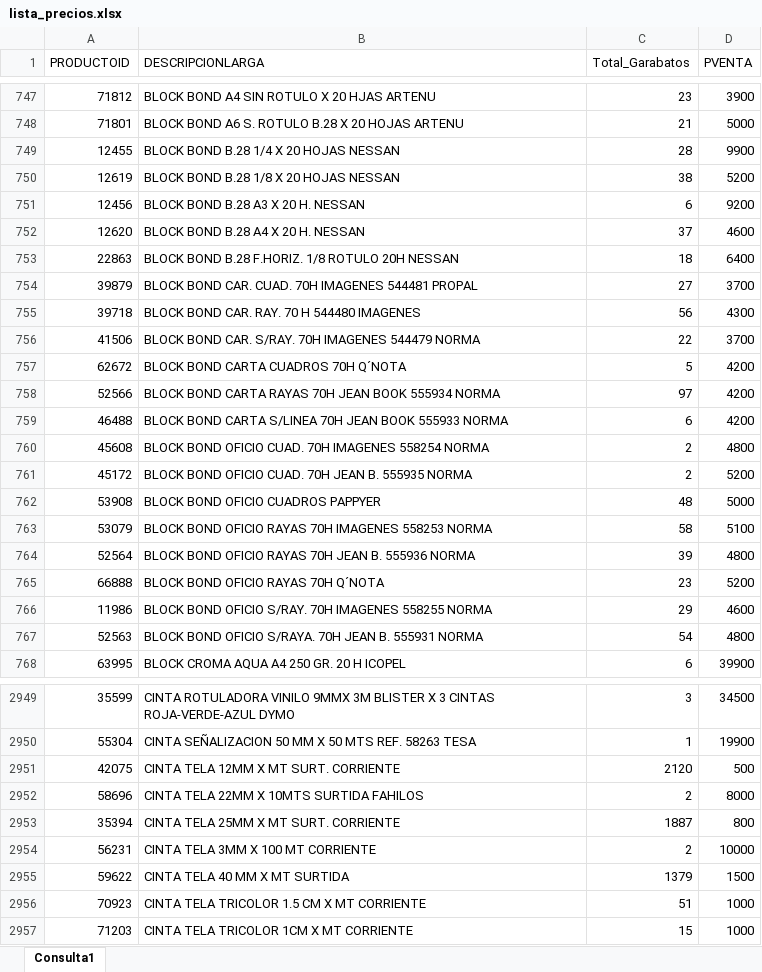
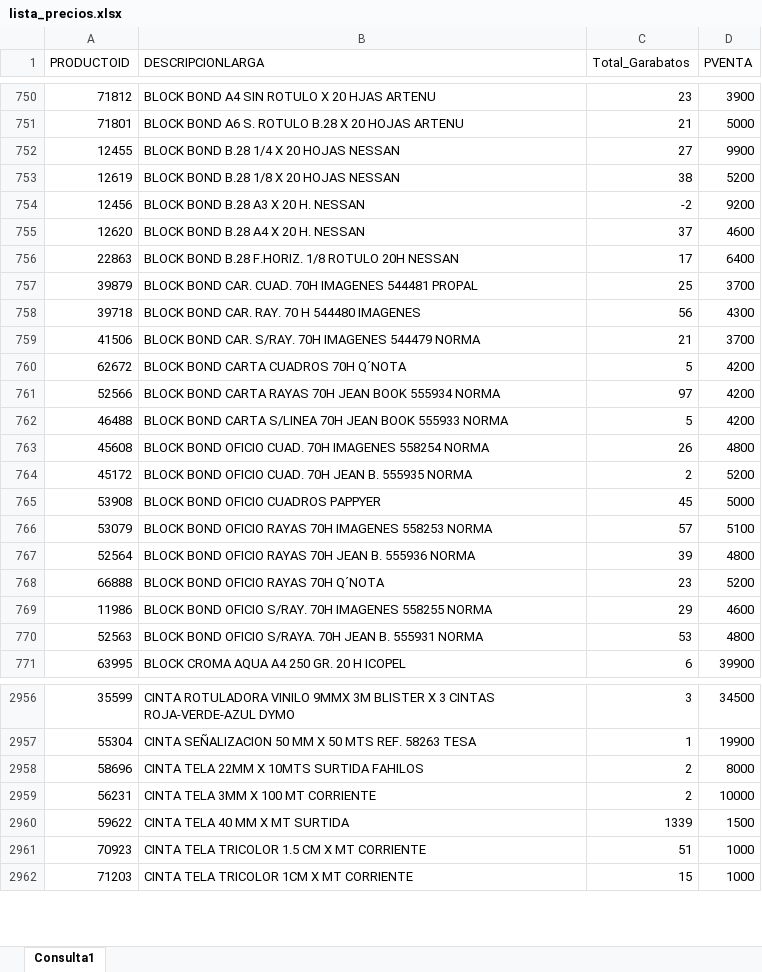
Before and after one commit to GarabatosOscar/lista-de-productos, an Excel workbook: lista_precios.xlsx, sheet Consulta1, drawn as a sheet; only a part is shown, gaps mark what is left out; values as stored, in another font and other column widths than the file's, no borders; table styles not drawn; removed rows and columns are numbered as before the commit, all else as after; the diff covers the shown part only; the diff names each change by its address in the sheet, - before the commit and + after, or states it on an @@ line.

```diff
--- a/lista_precios.xlsx (sheet Consulta1)
+++ b/lista_precios.xlsx (sheet Consulta1)
-C752 (Total_Garabatos): 28
+C752 (Total_Garabatos): 27
-C754 (Total_Garabatos): 6
+C754 (Total_Garabatos): -2
-C756 (Total_Garabatos): 18
+C756 (Total_Garabatos): 17
-C757 (Total_Garabatos): 27
+C757 (Total_Garabatos): 25
-C759 (Total_Garabatos): 22
+C759 (Total_Garabatos): 21
-C762 (Total_Garabatos): 6
+C762 (Total_Garabatos): 5
-C763 (Total_Garabatos): 2
+C763 (Total_Garabatos): 26
-C765 (Total_Garabatos): 48
+C765 (Total_Garabatos): 45
-C766 (Total_Garabatos): 58
+C766 (Total_Garabatos): 57
-C770 (Total_Garabatos): 54
+C770 (Total_Garabatos): 53
-row 2951: 42075 | CINTA TELA 12MM X MT SURT. CORRIENTE | 2120 | 500
-row 2953: 35394 | CINTA TELA 25MM X MT SURT. CORRIENTE | 1887 | 800
-C2960 (Total_Garabatos): 1379
+C2960 (Total_Garabatos): 1339
```
Also changed, not shown: 11 added rows, 17 removed rows and 821 edited cells elsewhere in this sheet.
